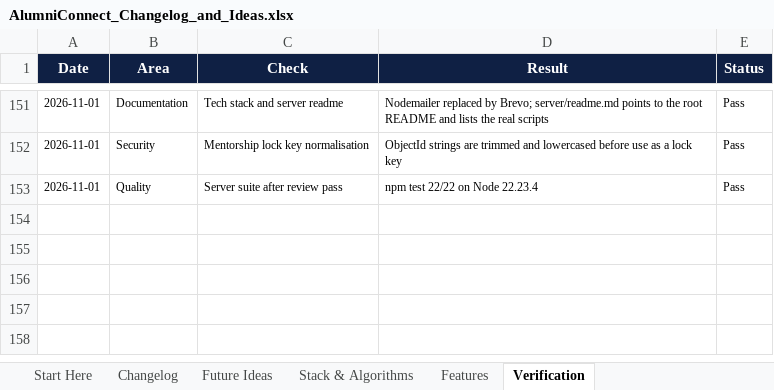
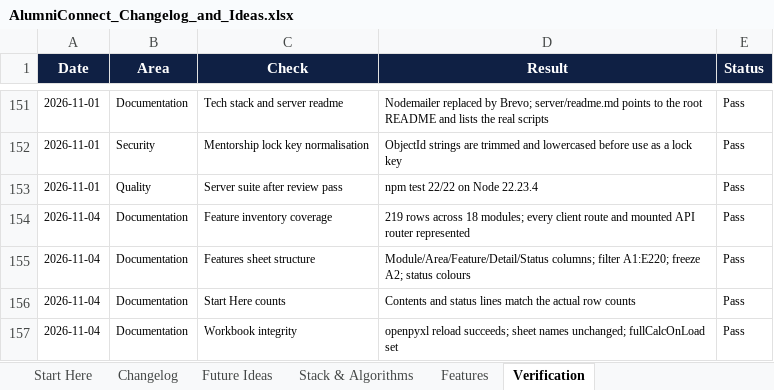
Before and after one commit to sathvikboina/alucon, an Excel workbook: AlumniConnect_Changelog_and_Ideas.xlsx, sheet Verification, drawn as a sheet; only a part is shown, gaps mark what is left out; values as stored, in another font and other column widths than the file's, no borders; the diff names each change by its address in the sheet, - before the commit and + after, or states it on an @@ line.

Commit message:
Documentation: rebuild the Features sheet as a full app inventory
- Replace the 63-row, migration-only feature list with 219 rows across
  18 modules, from public pages and auth through profiles, feed, AI,
  opportunities, mentorship, groups, messenger, events, showcase,
  achievements, community, notifications, admin, platform and security.
- Add Module/Area/Feature/Detail/Status columns, status colouring,
  freeze pane and filters.
- Record the nine features removed during migration for reference.
- Refresh Start Here counts and status; add Changelog and Verification
  rows for this pass.

```diff
--- a/AlumniConnect_Changelog_and_Ideas.xlsx (sheet Verification)
+++ b/AlumniConnect_Changelog_and_Ideas.xlsx (sheet Verification)
+row 154: 2026-11-04 | Documentation | Feature inventory coverage | 219 rows across 18 modules; every client route and mounted API router represented | Pass
+row 155: 2026-11-04 | Documentation | Features sheet structure | Module/Area/Feature/Detail/Status columns; filter A1:E220; freeze A2; status colours | Pass
+row 156: 2026-11-04 | Documentation | Start Here counts | Contents and status lines match the actual row counts | Pass
+row 157: 2026-11-04 | Documentation | Workbook integrity | openpyxl reload succeeds; sheet names unchanged; fullCalcOnLoad set | Pass
```
Also changed, not shown: sheet Features, sheet Changelog, sheet Start Here.
